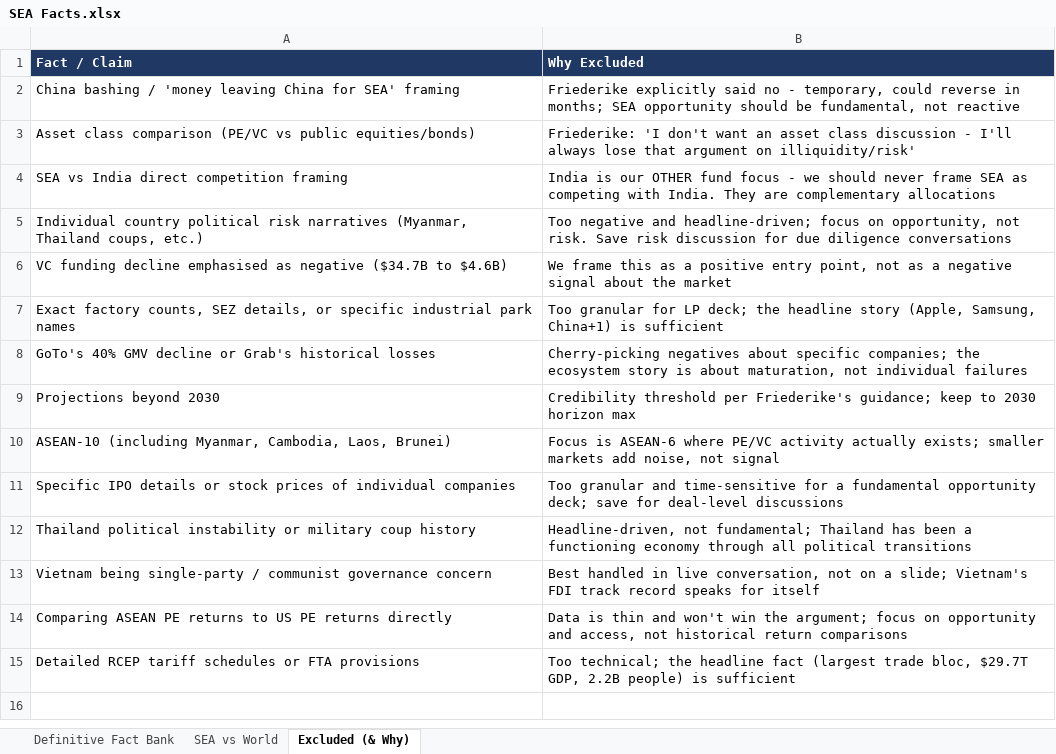
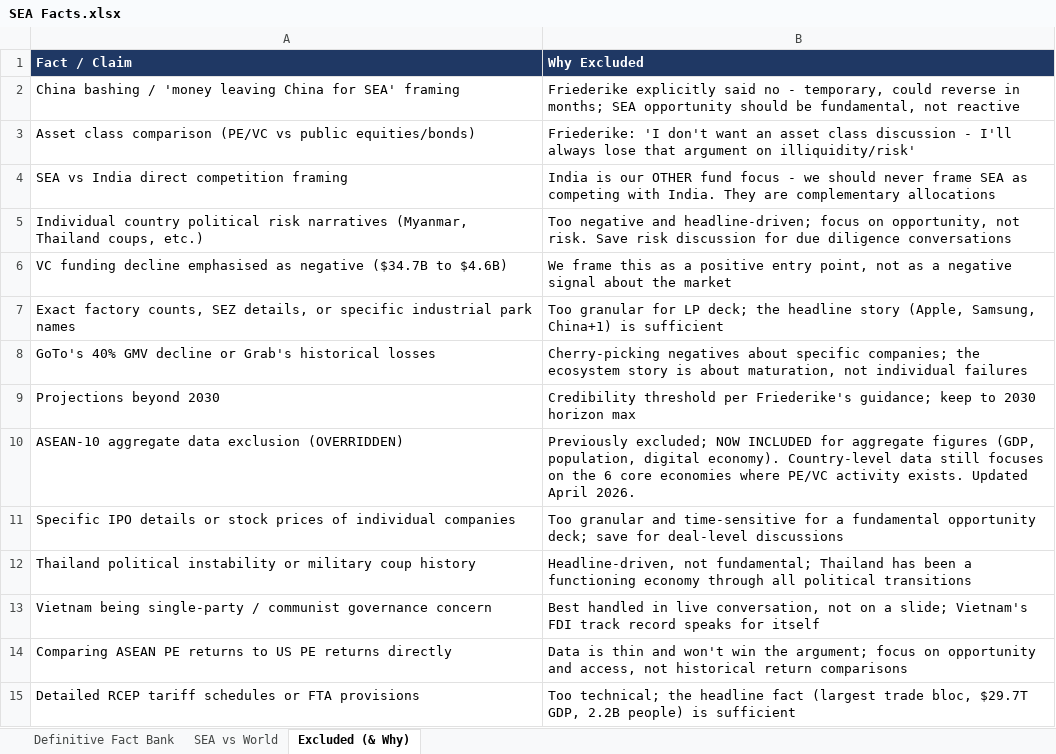
Before and after one commit to laukik-23/sea-deck, an Excel workbook: SEA Facts.xlsx, sheet Excluded (& Why), drawn as a sheet; values as stored, in another font and other column widths than the file's, no borders; removed rows and columns are numbered as before the commit, all else as after; the diff names each change by its address in the sheet, - before the commit and + after, or states it on an @@ line.

```diff
--- a/SEA Facts.xlsx (sheet Excluded (& Why))
+++ b/SEA Facts.xlsx (sheet Excluded (& Why))
-row 10: ASEAN-10 (including Myanmar, Cambodia, Laos, Brunei) | Focus is ASEAN-6 where PE/VC activity actually exists; smaller markets add noise, not signal
+row 10: ASEAN-10 aggregate data exclusion (OVERRIDDEN) | Previously excluded; NOW INCLUDED for aggregate figures (GDP, population, digital economy). Country-level data still focuses on the 6 core economies where PE/VC activity exists. Updated April 2026.
```
Also changed, not shown: sheet SEA vs World, sheet Definitive Fact Bank, 1 other file.
